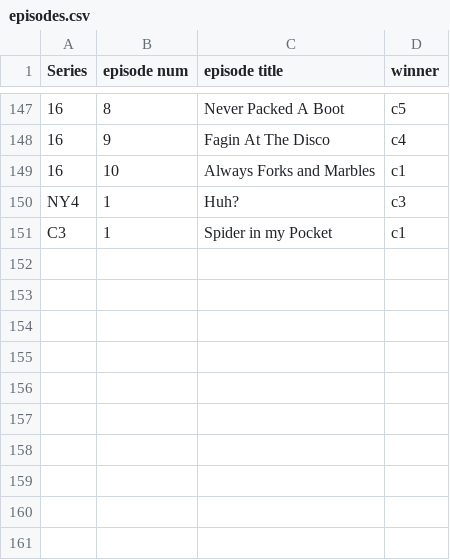
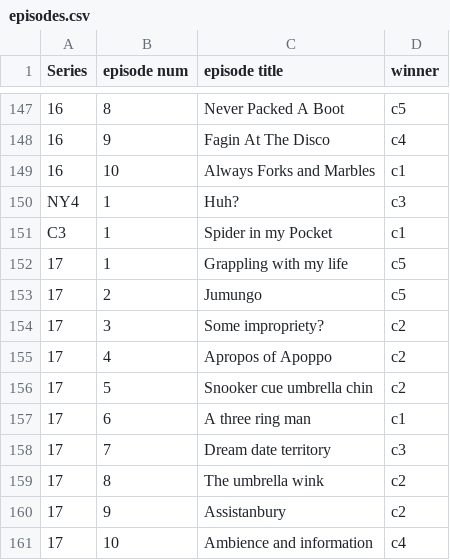
Before and after one commit to mikewallis/taskmaster_data, a CSV file: episodes.csv, drawn as a sheet; only a part is shown, gaps mark what is left out; the diff names each change by its address in the sheet, - before the commit and + after, or states it on an @@ line.

Commit message:
Update episodes.csv

```diff
--- a/episodes.csv
+++ b/episodes.csv
+row 152: 17 | 1 | Grappling with my life | c5
+row 153: 17 | 2 | Jumungo | c5
+row 154: 17 | 3 | Some impropriety? | c2
+row 155: 17 | 4 | Apropos of Apoppo | c2
+row 156: 17 | 5 | Snooker cue umbrella chin | c2
+row 157: 17 | 6 | A three ring man | c1
+row 158: 17 | 7 | Dream date territory | c3
+row 159: 17 | 8 | The umbrella wink | c2
+row 160: 17 | 9 | Assistanbury | c2
+row 161: 17 | 10 | Ambience and information | c4
```
